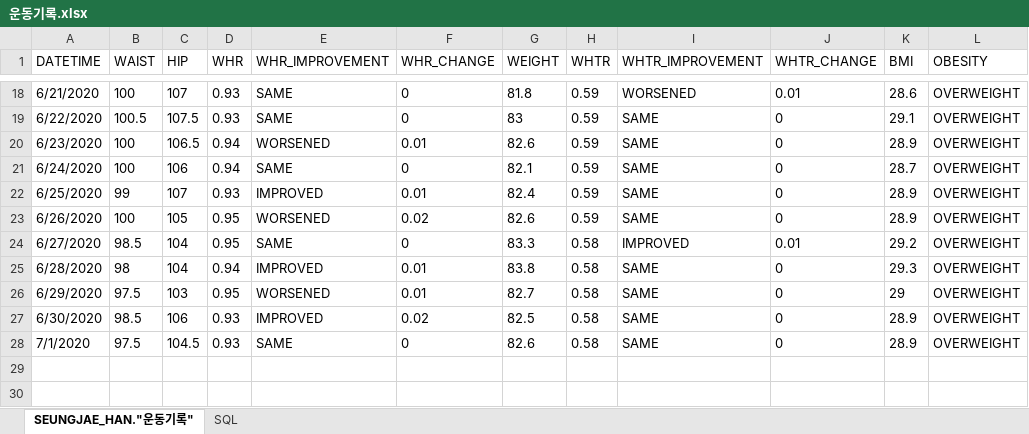
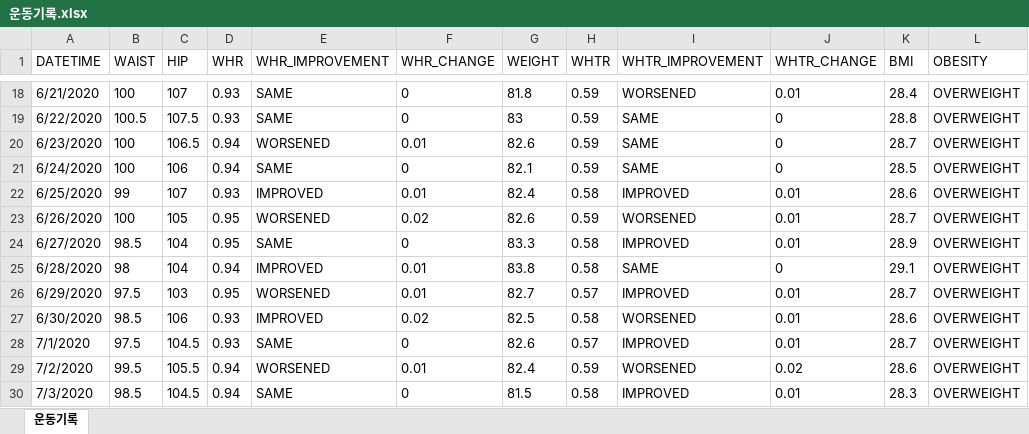
Before and after one commit to henry7646/fun, an Excel workbook: exercise/운동기록.xlsx, sheet 운동기록, drawn as a sheet; only a part is shown, gaps mark what is left out; values as stored, in another font and other column widths than the file's, no borders; the diff covers the shown part only; the diff names each change by its address in the sheet, - before the commit and + after, or states it on an @@ line.

Commit message:
Updated 운동기록.sql, 운동기록.png, and 운동기록.xlsx
I adjusted my height from 169cm to 169.7cm

```diff
--- a/exercise/운동기록.xlsx (sheet 운동기록)
+++ b/exercise/운동기록.xlsx (sheet 운동기록)
-sheet tab: SEUNGJAE_HAN."운동기록"
+sheet tab: 운동기록
-sheet tab: SQL
-K18 (BMI): 28.6
+K18 (BMI): 28.4
-K19 (BMI): 29.1
+K19 (BMI): 28.8
-K20 (BMI): 28.9
+K20 (BMI): 28.7
-K21 (BMI): 28.7
+K21 (BMI): 28.5
-H22 (WHTR): 0.59
+H22 (WHTR): 0.58
-I22 (WHTR_IMPROVEMENT): SAME
+I22 (WHTR_IMPROVEMENT): IMPROVED
-J22:J23 (WHTR_CHANGE): 0
+J22:J23 (WHTR_CHANGE): 0.01
-K22 (BMI): 28.9
+K22 (BMI): 28.6
-I23 (WHTR_IMPROVEMENT): SAME
+I23 (WHTR_IMPROVEMENT): WORSENED
-K23 (BMI): 28.9
+K23 (BMI): 28.7
-K24 (BMI): 29.2
+K24 (BMI): 28.9
-K25 (BMI): 29.3
+K25 (BMI): 29.1
-H26 (WHTR): 0.58
+H26 (WHTR): 0.57
-I26 (WHTR_IMPROVEMENT): SAME
+I26 (WHTR_IMPROVEMENT): IMPROVED
-J26:J28 (WHTR_CHANGE): 0
+J26:J28 (WHTR_CHANGE): 0.01
-K26 (BMI): 29
+K26 (BMI): 28.7
-I27 (WHTR_IMPROVEMENT): SAME
+I27 (WHTR_IMPROVEMENT): WORSENED
-K27 (BMI): 28.9
+K27 (BMI): 28.6
-H28 (WHTR): 0.58
+H28 (WHTR): 0.57
-I28 (WHTR_IMPROVEMENT): SAME
+I28 (WHTR_IMPROVEMENT): IMPROVED
-K28 (BMI): 28.9
+K28 (BMI): 28.7
+row 29: 7/2/2020 | 99.5 | 105.5 | 0.94 | WORSENED | 0.01 | 82.4 | 0.59 | WORSENED | 0.02 | 28.6 | OVERWEIGHT
+row 30: 7/3/2020 | 98.5 | 104.5 | 0.94 | SAME | 0 | 81.5 | 0.58 | IMPROVED | 0.01 | 28.3 | OVERWEIGHT
```
Also changed, not shown: 35 edited cells elsewhere in this sheet, 2 other files.
